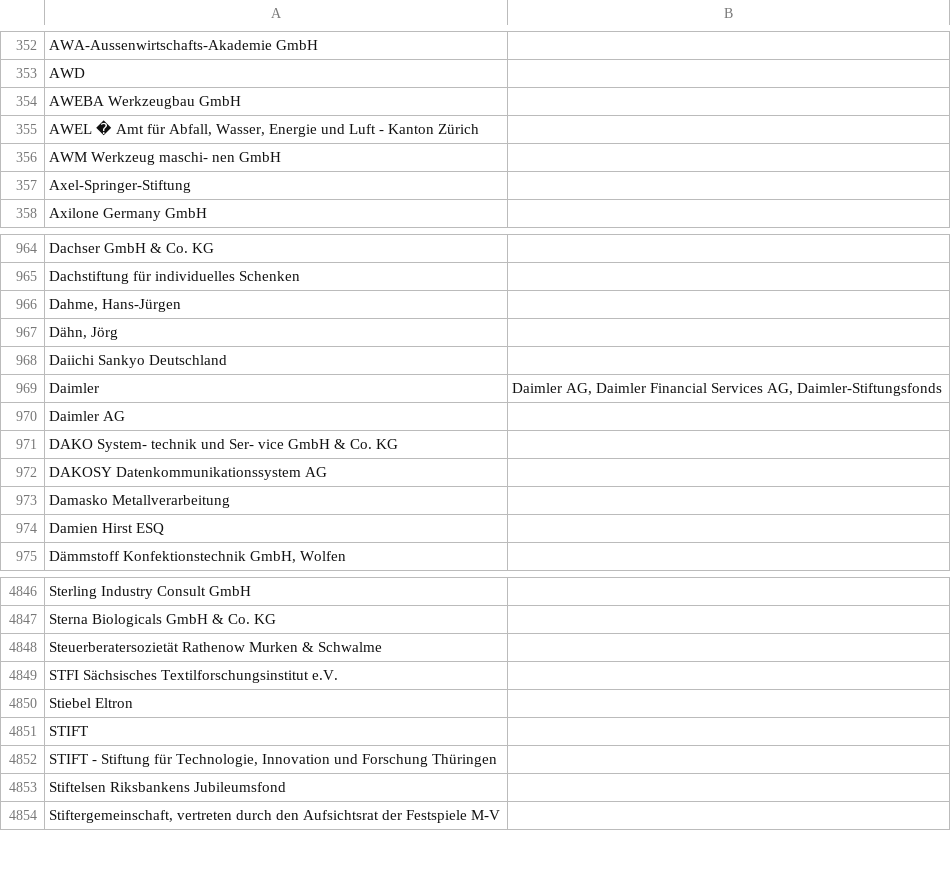
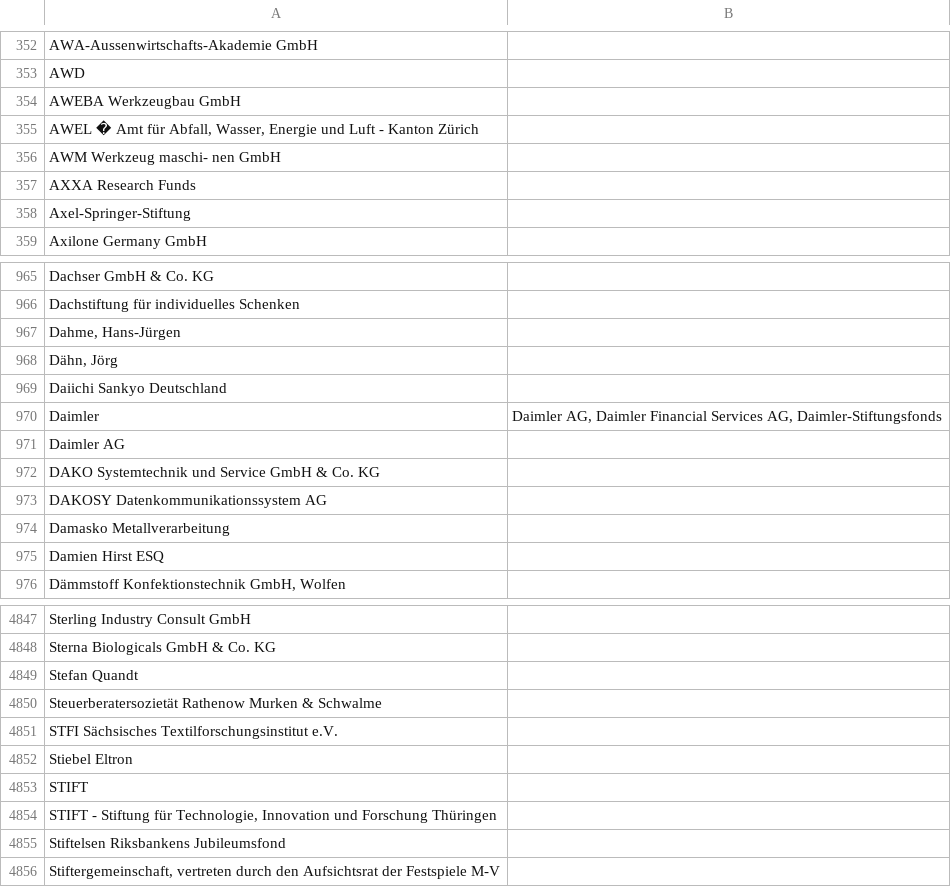
Before and after one commit to netAction/hochschulwatch, a CSV file: import/daten/foerderer.csv, drawn as a sheet; only a part is shown, gaps mark what is left out; addresses are those after the commit; the diff names each change by its address in the sheet, - before the commit and + after, or states it on an @@ line.

```diff
--- a/import/daten/foerderer.csv
+++ b/import/daten/foerderer.csv
+row 357: AXXA Research Funds
-A972: DAKO System- technik und Ser- vice GmbH &…
+A972: DAKO Systemtechnik und Service GmbH &…
+row 4849: Stefan Quandt
```
Also changed, not shown: import/daten/kooperation.csv, 1 other file.
